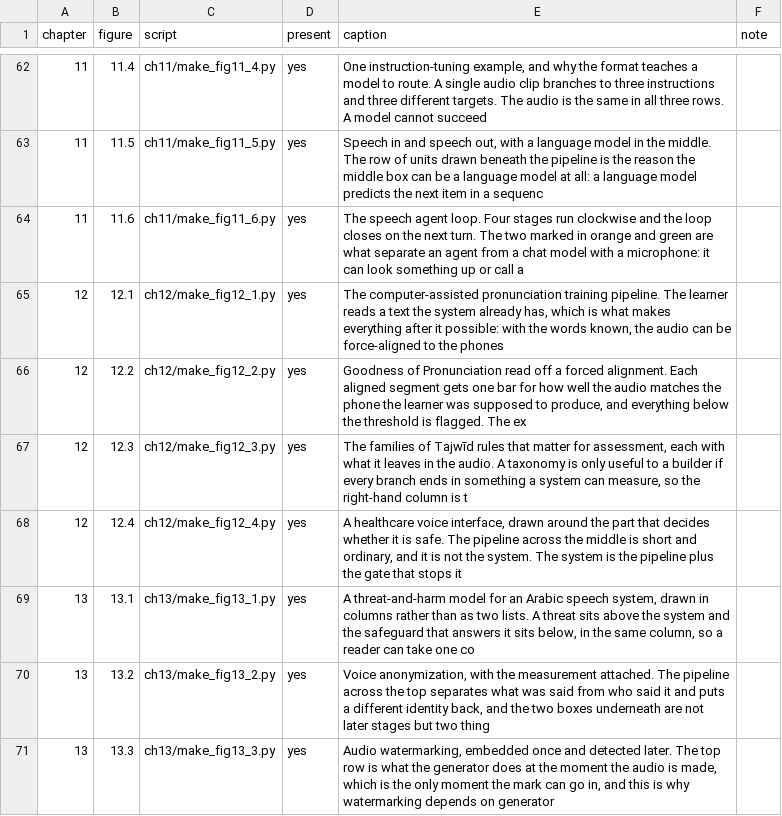
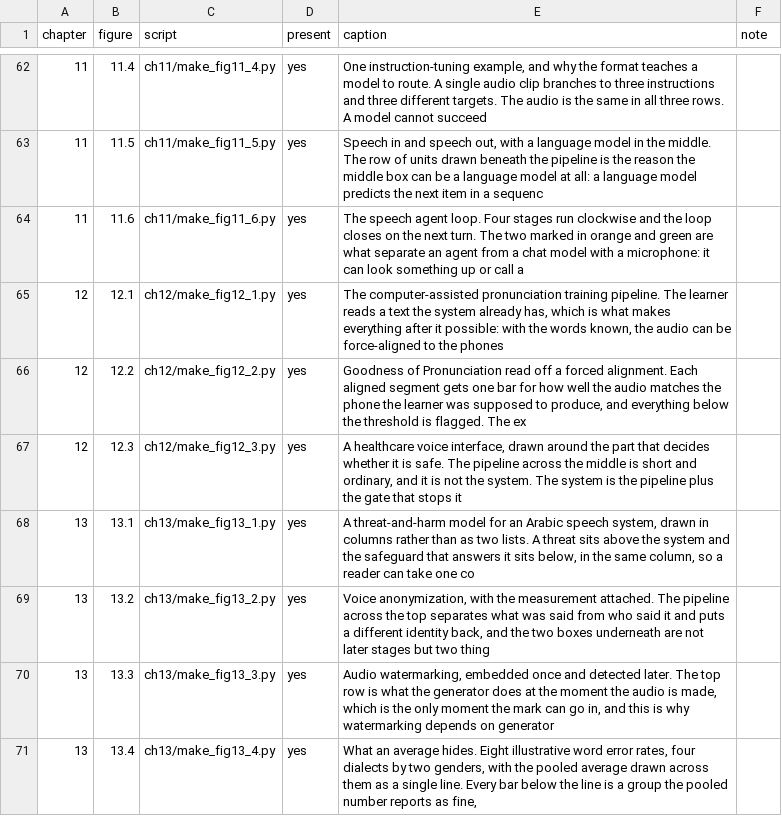
Before and after one commit to arabic-speech-book/arabic-speech-book.github.io, a CSV file: data/companion-exports/figures/figure-index.csv, drawn as a sheet; only a part is shown, gaps mark what is left out; the shorter side is filled out with more unchanged rows.

```diff
--- a/data/companion-exports/figures/figure-index.csv
+++ b/data/companion-exports/figures/figure-index.csv
@@ -66,4 +66,3 @@ chapter,figure,script,present,caption,note
 12,12.2,ch12/make_fig12_2.py,yes,"Goodness of Pronunciation read off a forced alignment. Each aligned segment gets one bar for how well the audio matches the phone the learner was supposed to produce, and everything below the threshold is flagged. The ex",
-12,12.3,ch12/make_fig12_3.py,yes,"The families of Tajwīd rules that matter for assessment, each with what it leaves in the audio. A taxonomy is only useful to a builder if every branch ends in something a system can measure, so the right-hand column is t",
-12,12.4,ch12/make_fig12_4.py,yes,"A healthcare voice interface, drawn around the part that decides whether it is safe. The pipeline across the middle is short and ordinary, and it is not the system. The system is the pipeline plus the gate that stops it ",
+12,12.3,ch12/make_fig12_3.py,yes,"A healthcare voice interface, drawn around the part that decides whether it is safe. The pipeline across the middle is short and ordinary, and it is not the system. The system is the pipeline plus the gate that stops it ",
 13,13.1,ch13/make_fig13_1.py,yes,"A threat-and-harm model for an Arabic speech system, drawn in columns rather than as two lists. A threat sits above the system and the safeguard that answers it sits below, in the same column, so a reader can take one co",
```
Also changed, not shown: docs/figure-scripts/figure-index.csv, 50 other files.
